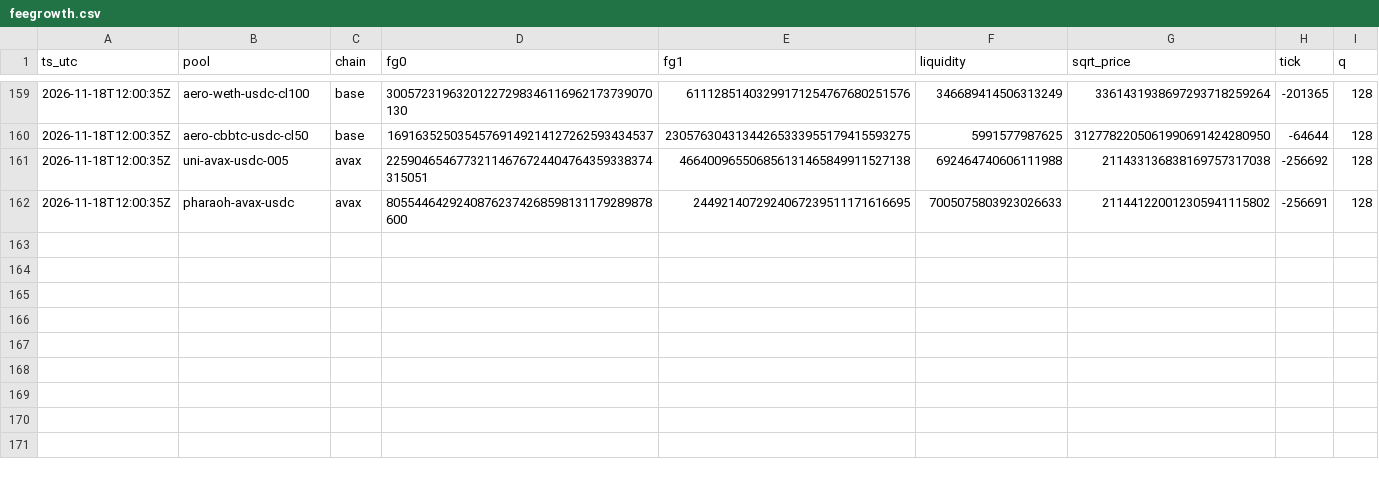
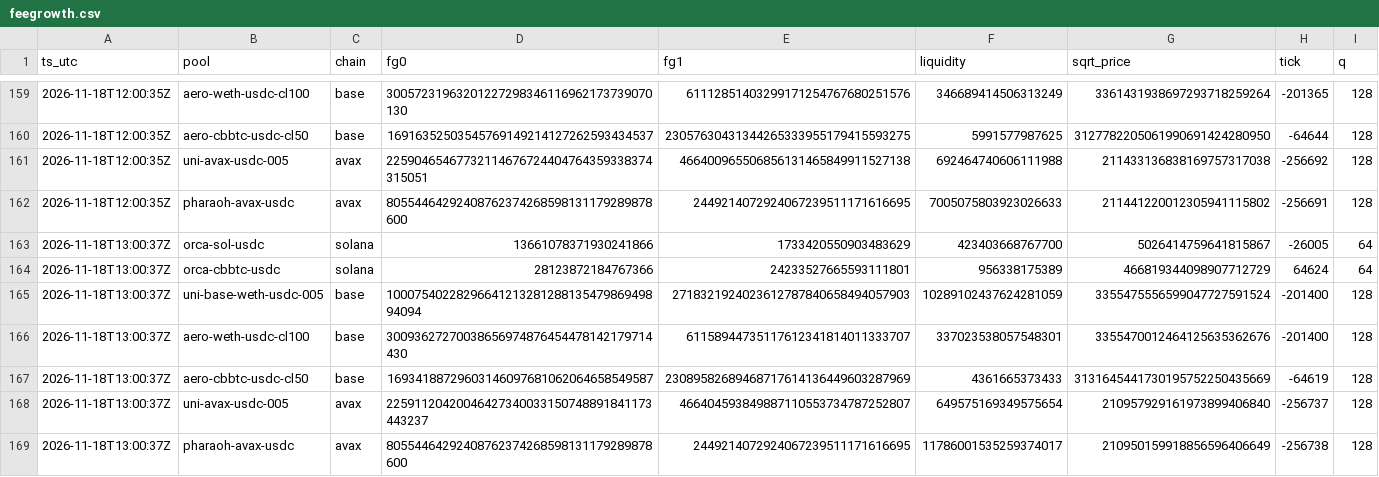
Before and after one commit to josephdelena/jsm-monitor, a CSV file: data/feegrowth.csv, drawn as a sheet; only a part is shown, gaps mark what is left out.

Commit message:
feelog 2026-11-18T13:00Z

```diff
--- a/data/feegrowth.csv
+++ b/data/feegrowth.csv
@@ -162 +162,8 @@ ts_utc,pool,chain,fg0,fg1,liquidity,sqrt_price,tick,q
 2026-11-18T12:00:35Z,pharaoh-avax-usdc,avax,80554464292408762374268598131179289878600,2449214072924067239511171616695,7005075803923026633,211441220012305941115802,-256691,128
+2026-11-18T13:00:37Z,orca-sol-usdc,solana,13661078371930241866,1733420550903483629,423403668767700,5026414759641815867,-26005,64
+2026-11-18T13:00:37Z,orca-cbbtc-usdc,solana,28123872184767366,24233527665593111801,956338175389,466819344098907712729,64624,64
+2026-11-18T13:00:37Z,uni-base-weth-usdc-005,base,1000754022829664121328128813547986949894094,2718321924023612787840658494057903,10289102437624281059,3355475556599047727591524,-201400,128
+2026-11-18T13:00:37Z,aero-weth-usdc-cl100,base,30093627270038656974876454478142179714430,61158944735117612341814011333707,337023538057548301,3355470012464125635362676,-201400,128
+2026-11-18T13:00:37Z,aero-cbbtc-usdc-cl50,base,16934188729603146097681062064658549587,23089582689468717614136449603287969,4361665373433,3131645441730195752250435669,-64619,128
+2026-11-18T13:00:37Z,uni-avax-usdc-005,avax,22591120420046427340033150748891841173443237,466404593849887110553734787252807,649575169349575654,210957929161973899406840,-256737,128
+2026-11-18T13:00:37Z,pharaoh-avax-usdc,avax,80554464292408762374268598131179289878600,2449214072924067239511171616695,11786001535259374017,210950159918856596406649,-256738,128
```
